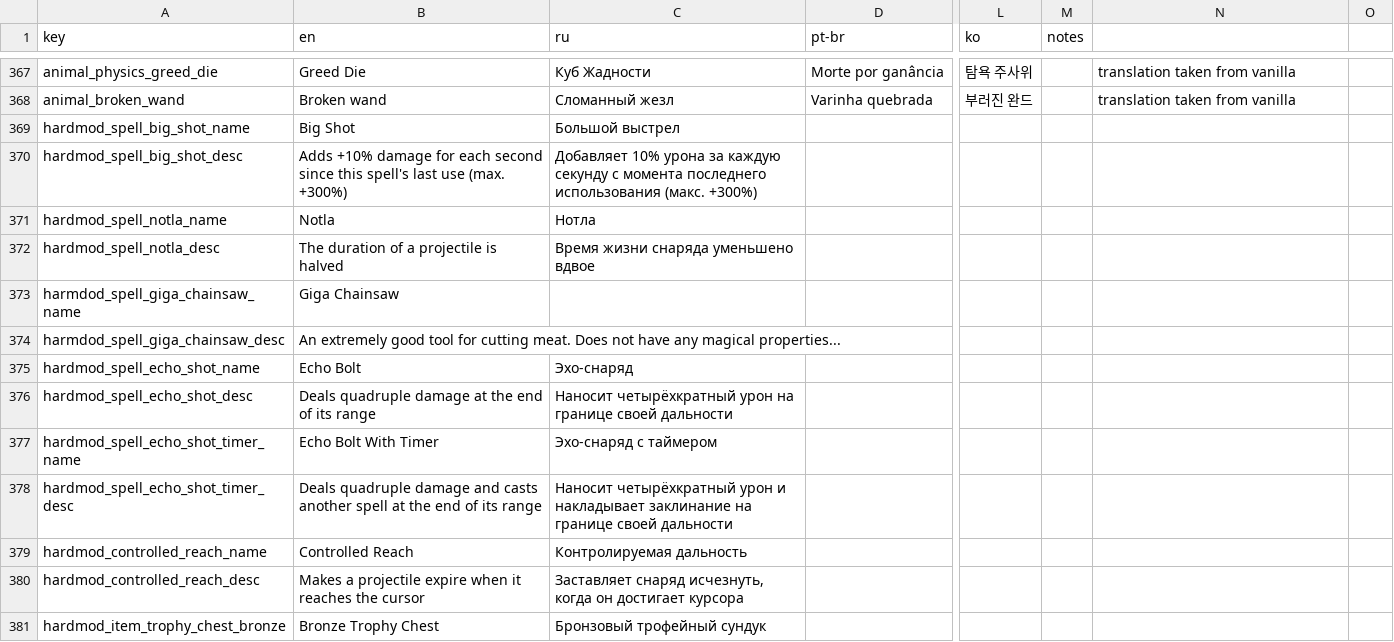
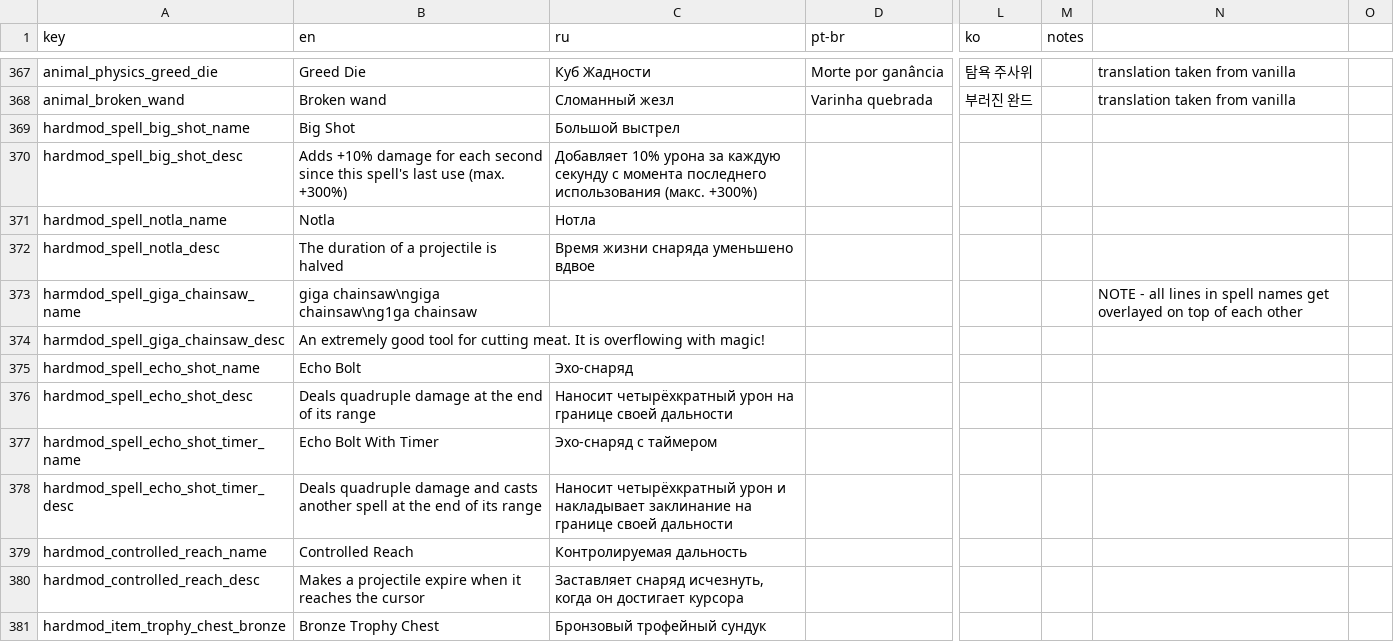
Before and after one commit to lamia-zamia/noita.hardmod, a CSV file: files/translations/core.csv, drawn as a sheet; only a part is shown, gaps mark what is left out; the diff names each change by its address in the sheet, - before the commit and + after, or states it on an @@ line.

Commit message:
improve giga chainsaw

```diff
--- a/files/translations/core.csv
+++ b/files/translations/core.csv
-B373 (en): Giga Chainsaw
+B373 (en): giga chainsaw\ngiga chainsaw\ng1ga chainsaw
-N373: (empty)
+N373: NOTE - all lines in spell names get overlayed on top of each other
-B374 (en): …cutting meat. Does not have any magical properties...
+B374 (en): …cutting meat. It is overflowing with magic!
```
Also changed, not shown: 2 other files.
